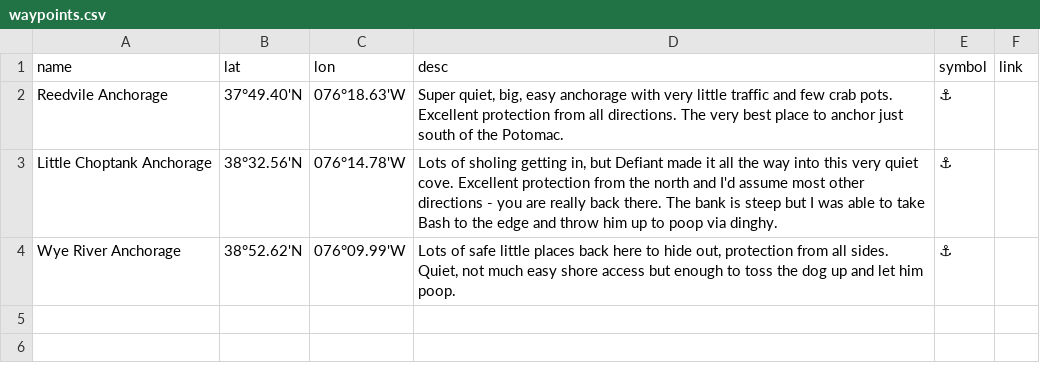
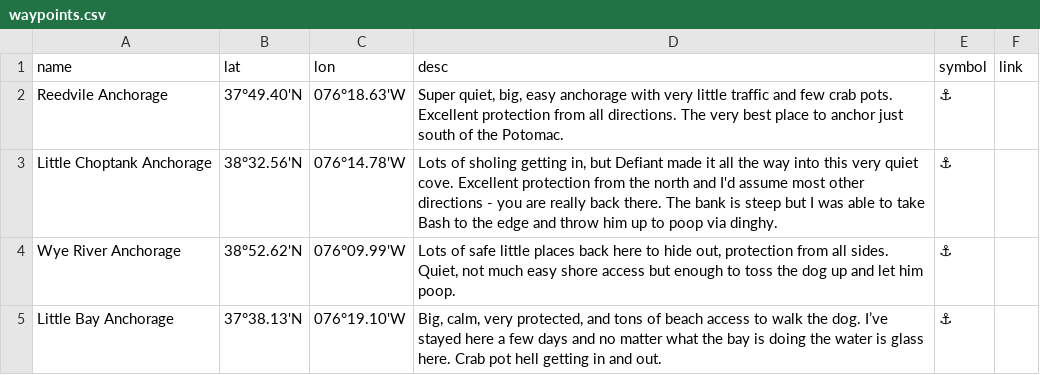
Before and after one commit to pirate-baby/Waypoints, a CSV file: waypoints.csv, drawn as a sheet; the diff names each change by its address in the sheet, - before the commit and + after, or states it on an @@ line.

```diff
--- a/waypoints.csv
+++ b/waypoints.csv
+row 5: Little Bay Anchorage | 37°38.13'N | 076°19.10'W | Big, calm, very protected, and tons of beach access to walk the dog. I’ve stayed here a few days and no matter what the bay is doing the water is glass here. Crab pot hell getting in and out. | ⚓
```
